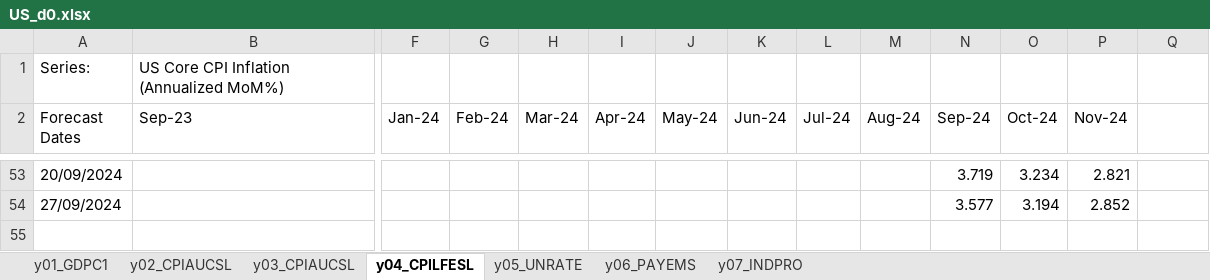
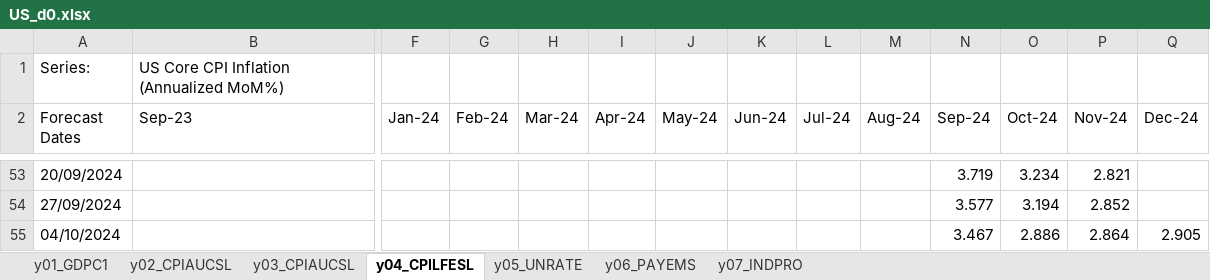
Before and after one commit to ckarag/ckarag.github.com, an Excel workbook: uploads/US_d0.xlsx, sheet y04_CPILFESL, drawn as a sheet; only a part is shown, gaps mark what is left out; values as stored, in another font and other column widths than the file's, no borders; rows hold the shown columns only; the diff names each change by its address in the sheet, - before the commit and + after, or states it on an @@ line.

```diff
--- a/uploads/US_d0.xlsx (sheet y04_CPILFESL)
+++ b/uploads/US_d0.xlsx (sheet y04_CPILFESL)
-Q2: (empty)
+Q2: Dec-24
+row 55: 04/10/2024 |  |  |  |  |  |  |  |  |  | 3.467 | 2.886 | 2.864 | 2.905
```
Also changed, not shown: sheet y01_GDPC1, sheet y02_CPIAUCSL, sheet y03_CPIAUCSL, sheet y07_INDPRO, sheet y06_PAYEMS, sheet y05_UNRATE, 56 other files.
